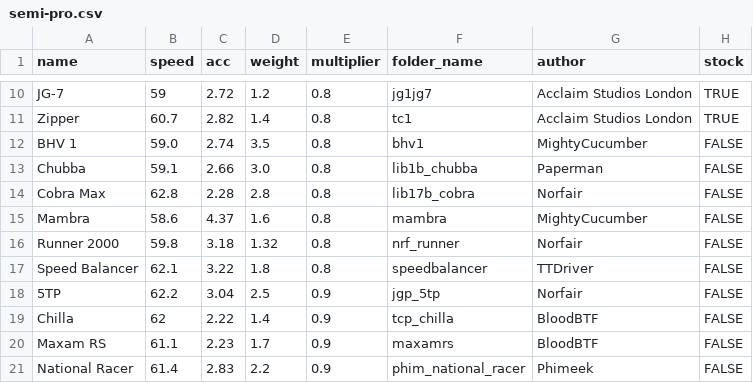
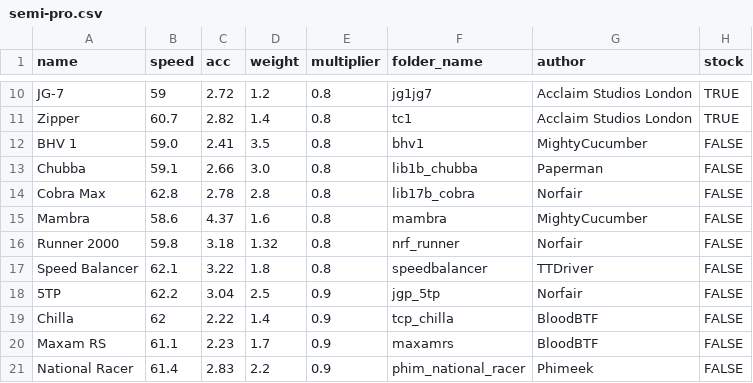
Before and after one commit to Re-Volt-America/RVA-Data, a CSV file: models/cars/semi-pro.csv, drawn as a sheet; only a part is shown, gaps mark what is left out.

Commit message:
Update BHV 1 and Cobra Max with new params

```diff
--- a/models/cars/semi-pro.csv
+++ b/models/cars/semi-pro.csv
@@ -11,5 +11,5 @@ JG-7,59,2.72,1.2,0.8,jg1jg7,Acclaim Studios London,TRUE
 Zipper,60.7,2.82,1.4,0.8,tc1,Acclaim Studios London,TRUE
-BHV 1,59.0,2.74,3.5,0.8,bhv1,MightyCucumber,FALSE
+BHV 1,59.0,2.41,3.5,0.8,bhv1,MightyCucumber,FALSE
 Chubba,59.1,2.66,3.0,0.8,lib1b_chubba,Paperman,FALSE
-Cobra Max,62.8,2.28,2.8,0.8,lib17b_cobra,Norfair,FALSE
+Cobra Max,62.8,2.78,2.8,0.8,lib17b_cobra,Norfair,FALSE
 Mambra,58.6,4.37,1.6,0.8,mambra,MightyCucumber,FALSE
```
